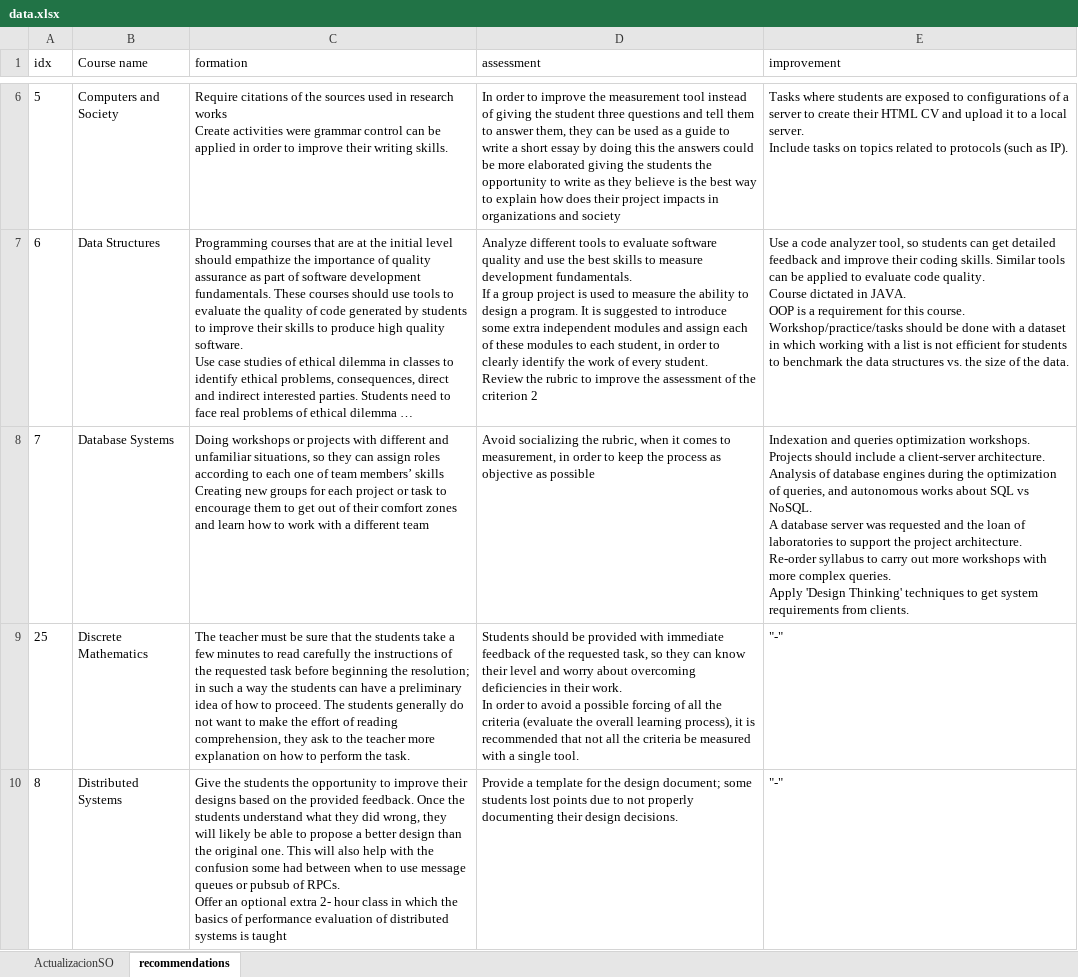
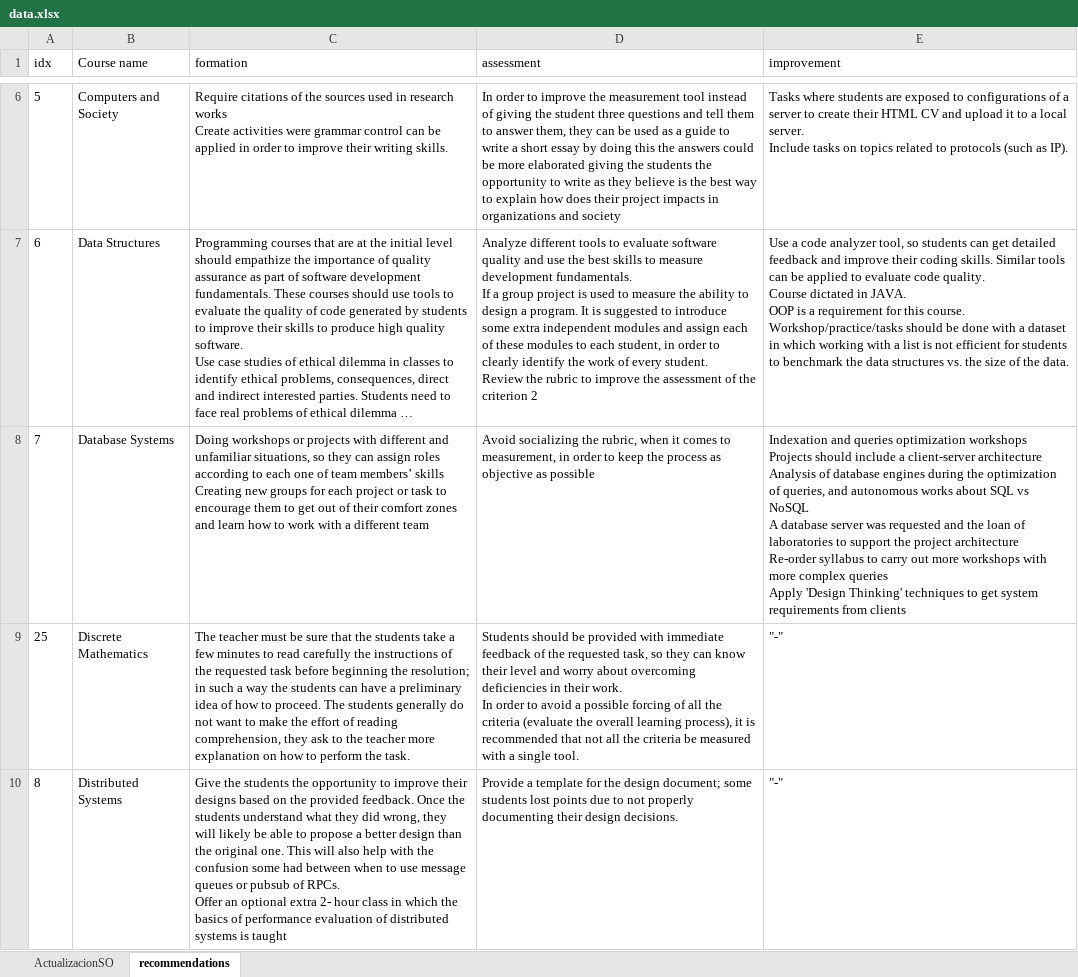
Before and after one commit to aavendan/abetcomputacion, an Excel workbook: resources/data.xlsx, sheet recommendations, drawn as a sheet; only a part is shown, gaps mark what is left out; long unchanged cells end in …; values as stored, in another font and other column widths than the file's, no borders; ↵ is a line break in a cell; the diff names each change by its address in the sheet, - before the commit and + after, or states it on an @@ line.

Commit message:
data formated

```diff
--- a/resources/data.xlsx (sheet recommendations)
+++ b/resources/data.xlsx (sheet recommendations)
-E8 (improvement): …queries optimization workshops. ↵ Projects should include a client-server architecture. ↵ Analysis of database engines during the optimization of queries, and autonomous works about SQL vs NoSQL. ↵ A database server was requested and the loan of laboratories to support the project architecture. ↵ Re-order syllabus to carry out more workshops with more complex queries. ↵ Apply 'Design Thinking' techniques to get system requirements from clients.
+E8 (improvement): …queries optimization workshops ↵ Projects should include a client-server architecture ↵ Analysis of database engines during the optimization of queries, and autonomous works about SQL vs NoSQL ↵ A database server was requested and the loan of laboratories to support the project architecture ↵ Re-order syllabus to carry out more workshops with more complex queries ↵ Apply 'Design Thinking' techniques to get system requirements from clients
```
